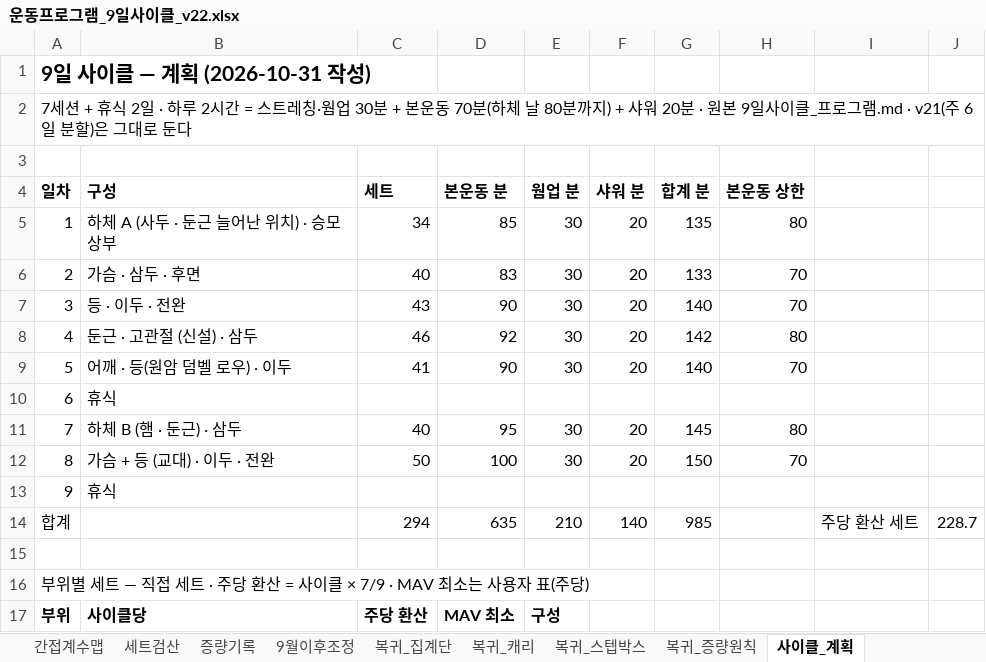
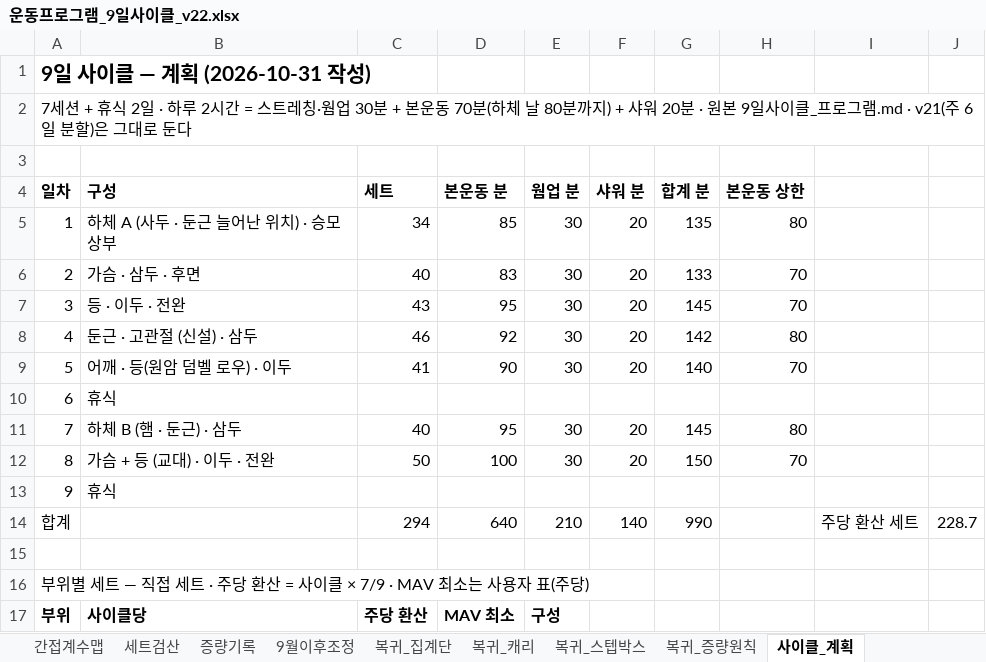
Before and after one commit to ktmffl-max/health1234, an Excel workbook: 운동프로그램_9일사이클_v22.xlsx, sheet 사이클_계획, drawn as a sheet; only a part is shown; values as stored, in another font and other column widths than the file's, no borders; the diff names each change by its address in the sheet, - before the commit and + after, or states it on an @@ line.

```diff
--- a/운동프로그램_9일사이클_v22.xlsx (sheet 사이클_계획)
+++ b/운동프로그램_9일사이클_v22.xlsx (sheet 사이클_계획)
-D7 (본운동 분): 90
+D7 (본운동 분): 95
-G7 (합계 분): 140
+G7 (합계 분): 145
-D14 (본운동 분): 635
+D14 (본운동 분): 640
-G14 (합계 분): 985
+G14 (합계 분): 990
```
Also changed, not shown: sheet 사이클_3_등, 2 other files.
